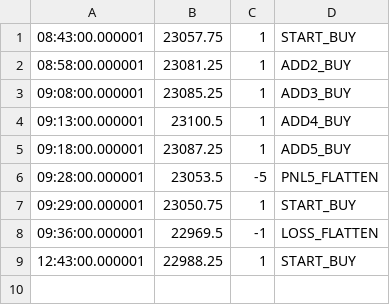
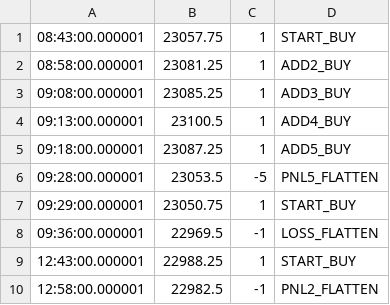
Before and after one commit to sunnyWH/local_api, a CSV file: NinjaApiClient/ninja_api_client/2025-07-09_trading_results.csv, drawn as a sheet; the diff names each change by its address in the sheet, - before the commit and + after, or states it on an @@ line.

```diff
--- a/NinjaApiClient/ninja_api_client/2025-07-09_trading_results.csv
+++ b/NinjaApiClient/ninja_api_client/2025-07-09_trading_results.csv
+row 10: 12:58:00.000001 | 22982.5 | -1 | PNL2_FLATTEN
```
Also changed, not shown: 6 other files.
